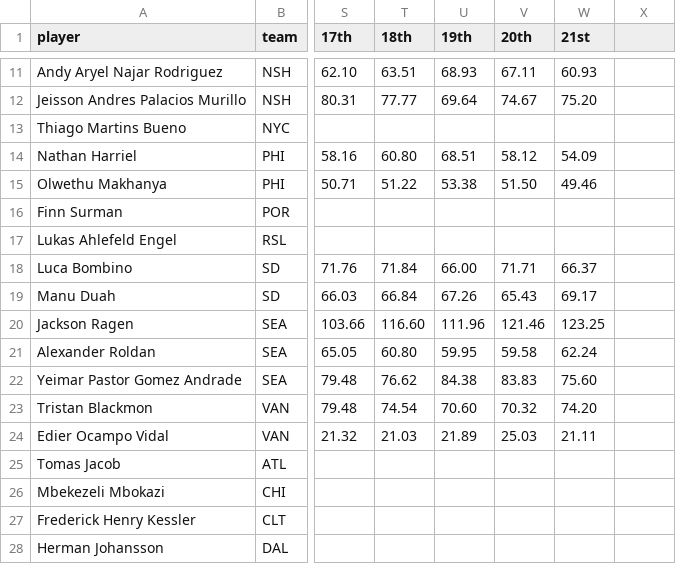
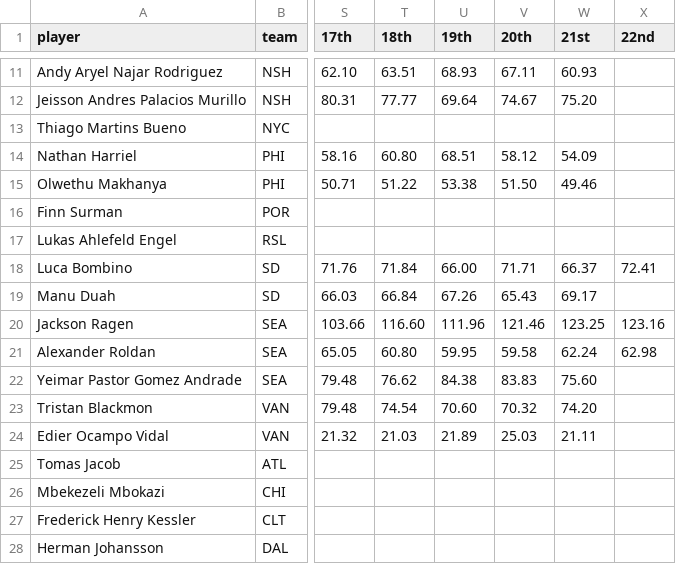
Before and after one commit to marcodenisi/sorare_auctions, a CSV file: data/limited_df.csv, drawn as a sheet; only a part is shown, gaps mark what is left out; the diff names each change by its address in the sheet, - before the commit and + after, or states it on an @@ line.

```diff
--- a/data/limited_df.csv
+++ b/data/limited_df.csv
-X1: (empty)
+X1: 22nd
-X18 (22nd): (empty)
+X18 (22nd): 72.41
-X20 (22nd): (empty)
+X20 (22nd): 123.16
-X21 (22nd): (empty)
+X21 (22nd): 62.98
```
Also changed, not shown: data/limited_fw.csv, data/limited_gk.csv, 27 other files.
